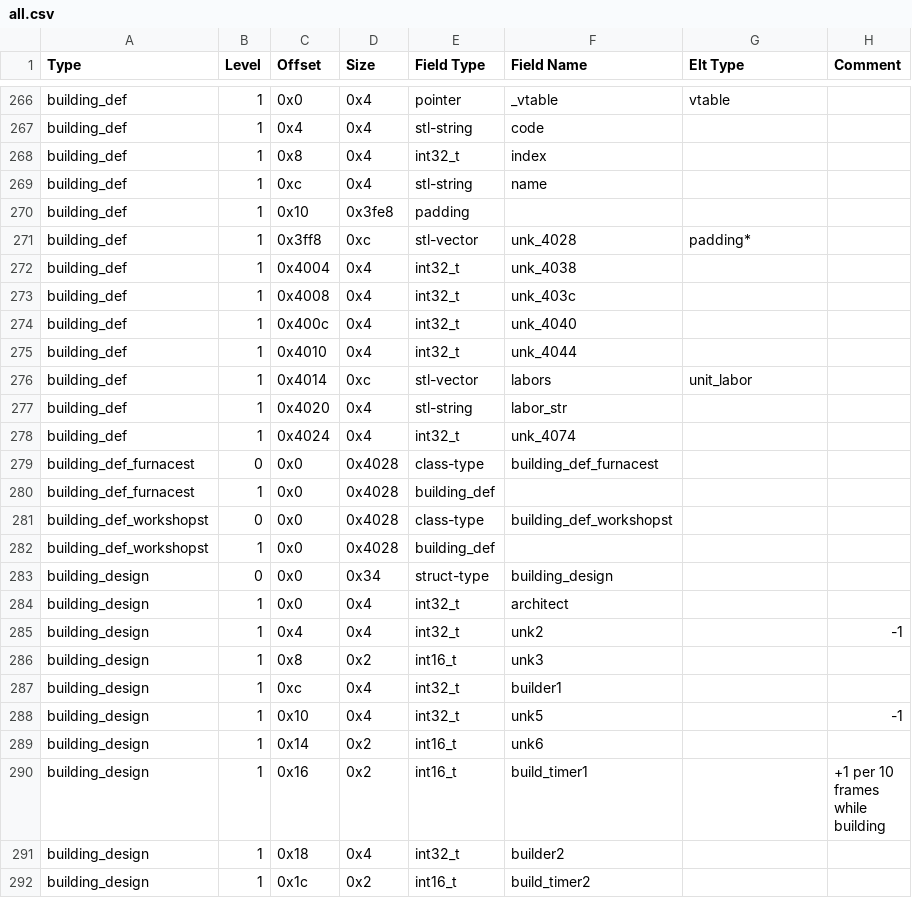
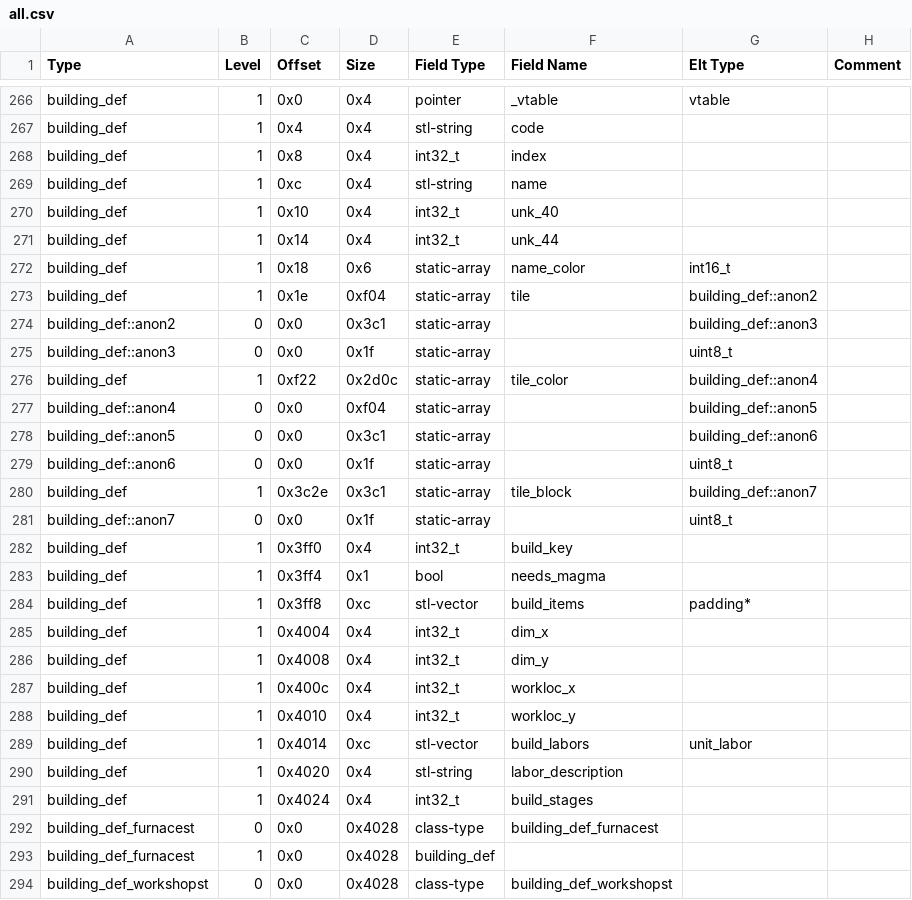
Before and after one commit to DFHack/df-structures, a CSV file: linux/all.csv, drawn as a sheet; only a part is shown, gaps mark what is left out; the shorter side is filled out with more unchanged rows.

Commit message:
Add a bit of data from Q, and emit csvs with all global fields.

```diff
--- a/linux/all.csv
+++ b/linux/all.csv
@@ -269,11 +269,24 @@
 "building_def","1","0xc","0x4","stl-string","name","",""
-"building_def","1","0x10","0x3fe8","padding","","",""
-"building_def","1","0x3ff8","0xc","stl-vector","unk_4028","padding*",""
-"building_def","1","0x4004","0x4","int32_t","unk_4038","",""
-"building_def","1","0x4008","0x4","int32_t","unk_403c","",""
-"building_def","1","0x400c","0x4","int32_t","unk_4040","",""
-"building_def","1","0x4010","0x4","int32_t","unk_4044","",""
-"building_def","1","0x4014","0xc","stl-vector","labors","unit_labor",""
-"building_def","1","0x4020","0x4","stl-string","labor_str","",""
-"building_def","1","0x4024","0x4","int32_t","unk_4074","",""
+"building_def","1","0x10","0x4","int32_t","unk_40","",""
+"building_def","1","0x14","0x4","int32_t","unk_44","",""
+"building_def","1","0x18","0x6","static-array","name_color","int16_t",""
+"building_def","1","0x1e","0xf04","static-array","tile","building_def::anon2",""
+"building_def::anon2","0","0x0","0x3c1","static-array","","building_def::anon3",""
+"building_def::anon3","0","0x0","0x1f","static-array","","uint8_t",""
+"building_def","1","0xf22","0x2d0c","static-array","tile_color","building_def::anon4",""
+"building_def::anon4","0","0x0","0xf04","static-array","","building_def::anon5",""
+"building_def::anon5","0","0x0","0x3c1","static-array","","building_def::anon6",""
+"building_def::anon6","0","0x0","0x1f","static-array","","uint8_t",""
+"building_def","1","0x3c2e","0x3c1","static-array","tile_block","building_def::anon7",""
+"building_def::anon7","0","0x0","0x1f","static-array","","uint8_t",""
+"building_def","1","0x3ff0","0x4","int32_t","build_key","",""
+"building_def","1","0x3ff4","0x1","bool","needs_magma","",""
+"building_def","1","0x3ff8","0xc","stl-vector","build_items","padding*",""
+"building_def","1","0x4004","0x4","int32_t","dim_x","",""
+"building_def","1","0x4008","0x4","int32_t","dim_y","",""
+"building_def","1","0x400c","0x4","int32_t","workloc_x","",""
+"building_def","1","0x4010","0x4","int32_t","workloc_y","",""
+"building_def","1","0x4014","0xc","stl-vector","build_labors","unit_labor",""
+"building_def","1","0x4020","0x4","stl-string","labor_description","",""
+"building_def","1","0x4024","0x4","int32_t","build_stages","",""
 "building_def_furnacest","0","0x0","0x4028","class-type","building_def_furnacest","",""
```
Also changed, not shown: windows/all.csv, 4 other files.
